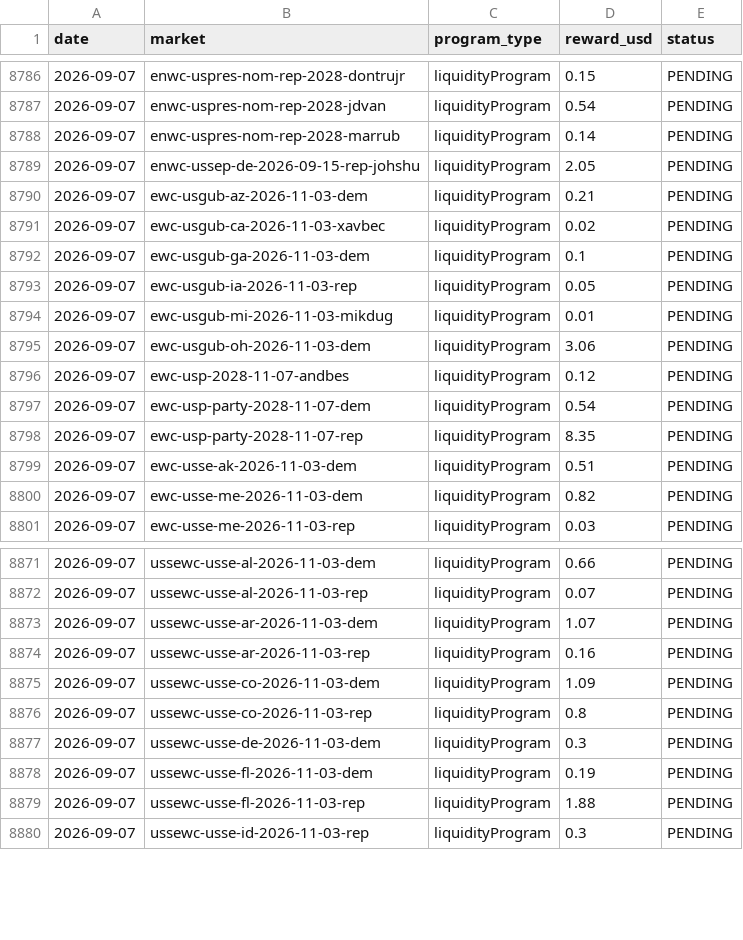
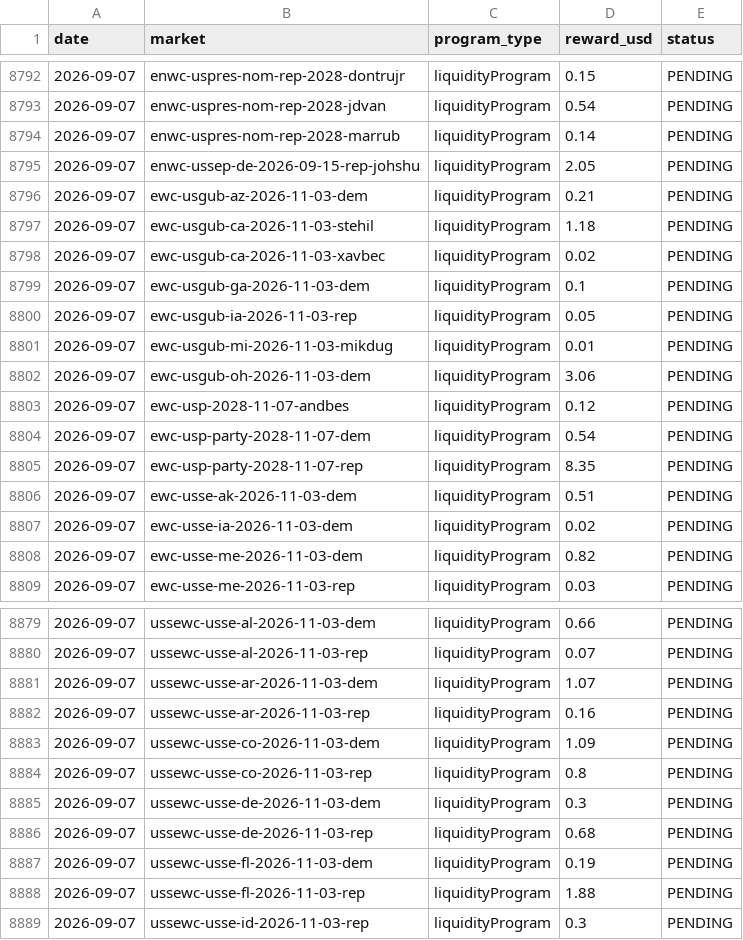
Before and after one commit to wfco223/Liquidity-rewards, a CSV file: data/rewards.csv, drawn as a sheet; only a part is shown, gaps mark what is left out; the diff covers the shown part only; the diff names each change by its address in the sheet, - before the commit and + after, or states it on an @@ line.

```diff
--- a/data/rewards.csv
+++ b/data/rewards.csv
+row 8797: 2026-09-07 | ewc-usgub-ca-2026-11-03-stehil | liquidityProgram | 1.18 | PENDING
+row 8807: 2026-09-07 | ewc-usse-ia-2026-11-03-dem | liquidityProgram | 0.02 | PENDING
+row 8886: 2026-09-07 | ussewc-usse-de-2026-11-03-rep | liquidityProgram | 0.68 | PENDING
```
Also changed, not shown: 6 added rows elsewhere in this file.
